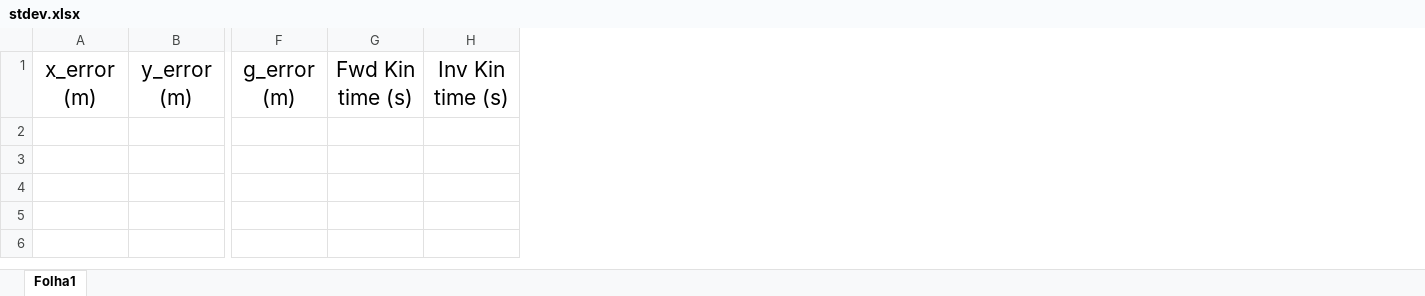
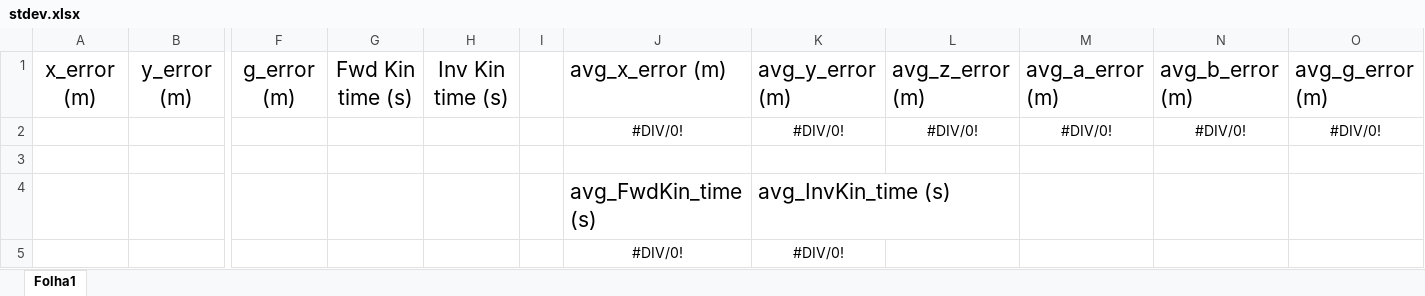
Before and after one commit to Jgocunha/universal-robots-kinematics, an Excel workbook: MATLAB files/ValidationOutput/stdev.xlsx, sheet Folha1, drawn as a sheet; only a part is shown, gaps mark what is left out; values as stored, in another font and other column widths than the file's, no borders; rows hold the shown columns only; the diff names each change by its address in the sheet, - before the commit and + after, or states it on an @@ line.

```diff
--- a/MATLAB files/ValidationOutput/stdev.xlsx (sheet Folha1)
+++ b/MATLAB files/ValidationOutput/stdev.xlsx (sheet Folha1)
+column I, empty
+column J, row 1: avg_x_error (m)
+column K, row 1: avg_y_error (m)
+column L, row 1: avg_z_error (m)
+column M, row 1: avg_a_error (m)
+column N, row 1: avg_b_error (m)
+column O, row 1: avg_g_error (m)
+row 2:  |  |  |  |  |  | #DIV/0! | #DIV/0! | #DIV/0! | #DIV/0! | #DIV/0! | #DIV/0!
+row 3: (empty)
+row 4:  |  |  |  |  |  | avg_FwdKin_time (s) | avg_InvKin_time (s)
+row 5:  |  |  |  |  |  | #DIV/0! | #DIV/0!
```
Also changed, not shown: MATLAB files/ValidationOutput/stdev - Copy.xlsx.
